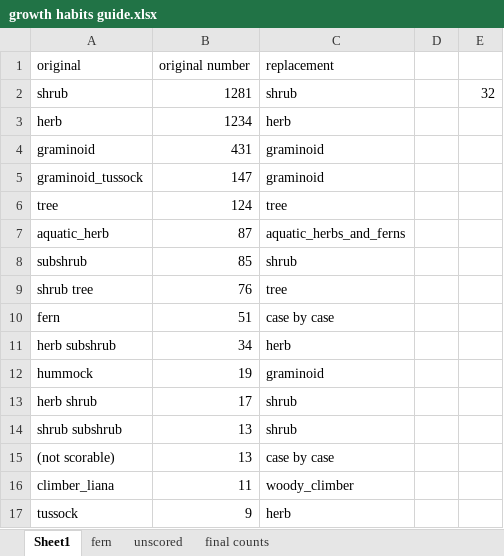
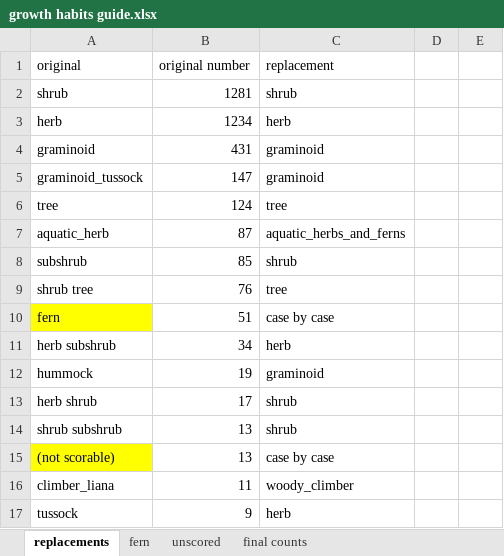
Before and after one commit to tmesaglio/Australian-plant-photos, an Excel workbook: data/growth habits guide.xlsx, sheet replacements, drawn as a sheet; only a part is shown; values as stored, in another font and other column widths than the file's, no borders; the diff names each change by its address in the sheet, - before the commit and + after, or states it on an @@ line.

```diff
--- a/data/growth habits guide.xlsx (sheet replacements)
+++ b/data/growth habits guide.xlsx (sheet replacements)
-sheet tab: Sheet1
+sheet tab: replacements
-E2: 32
+E2: (empty)
-A10 fill: none
+A10 fill: #FFFF00
-A15 fill: none
+A15 fill: #FFFF00
```
Also changed, not shown: 2 other files.
